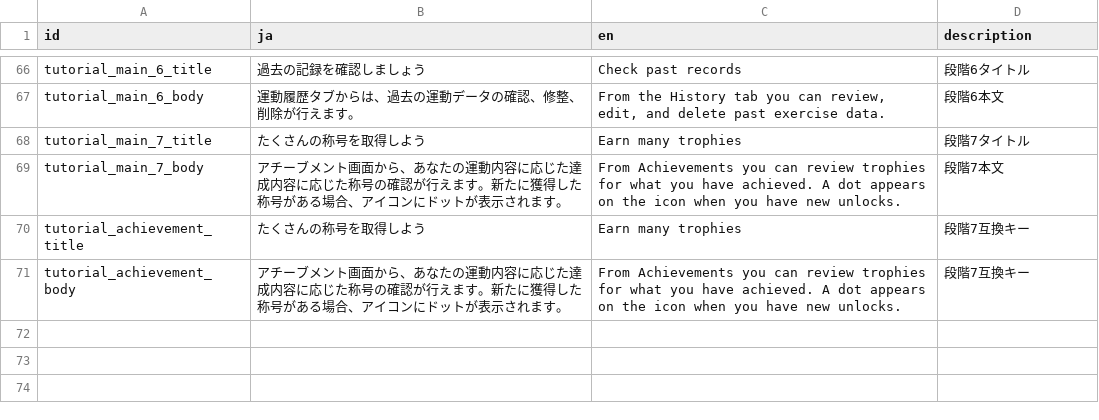
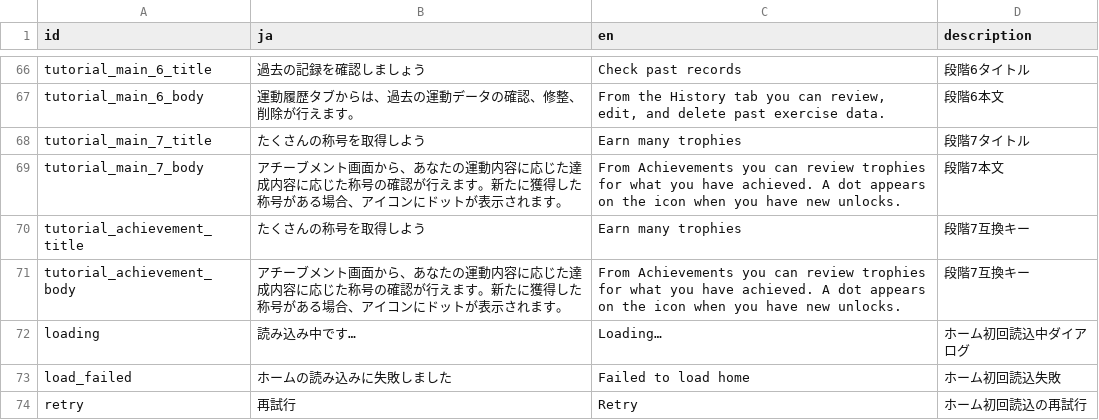
Before and after one commit to madahataraku/CogLog, a CSV file: app_packages/screen/feature/top/res/strings.csv, drawn as a sheet; only a part is shown, gaps mark what is left out.

```diff
--- a/app_packages/screen/feature/top/res/strings.csv
+++ b/app_packages/screen/feature/top/res/strings.csv
@@ -71 +71,4 @@ tutorial_achievement_title,たくさんの称号を取得しよう,Earn many tro
 tutorial_achievement_body,アチーブメント画面から、あなたの運動内容に応じた達成内容に応じた称号の確認が行えます。新たに獲得した称号がある場合、アイコンにドットが表示されます。,From Achievements you can review trophies for what you have achieved. A dot appears on the icon when you have new unlocks.,段階7互換キー
+loading,読み込み中です…,Loading…,ホーム初回読込中ダイアログ
+load_failed,ホームの読み込みに失敗しました,Failed to load home,ホーム初回読込失敗
+retry,再試行,Retry,ホーム初回読込の再試行
```
Also changed, not shown: 34 other files.
